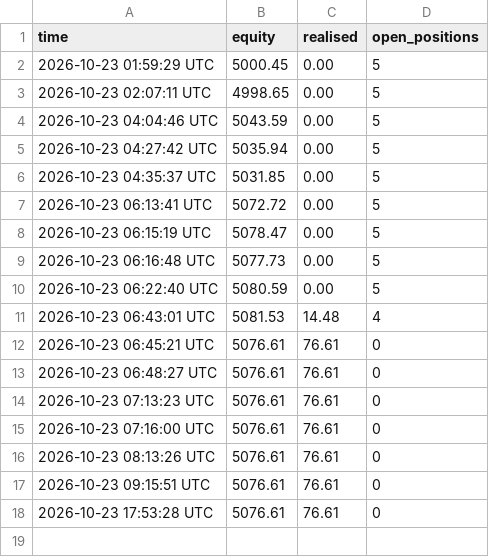
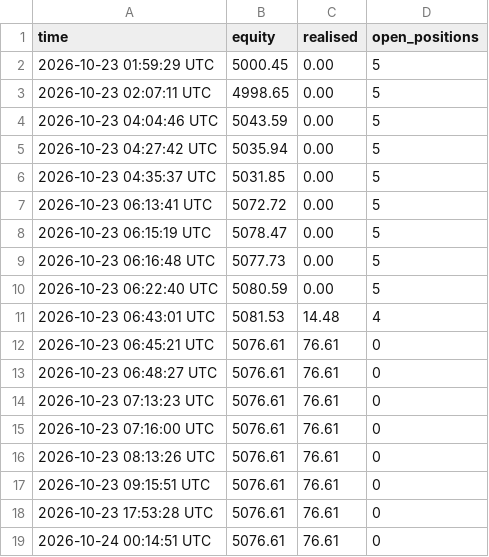
Before and after one commit to shuvojamal/fsibl, a CSV file: demo_state/equity.csv, drawn as a sheet.

Commit message:
demo-bot: daily run 2026-10-24

```diff
--- a/demo_state/equity.csv
+++ b/demo_state/equity.csv
@@ -18 +18,2 @@ time,equity,realised,open_positions
 2026-10-23 17:53:28 UTC,5076.61,76.61,0
+2026-10-24 00:14:51 UTC,5076.61,76.61,0
```
Also changed, not shown: 5 other files.
